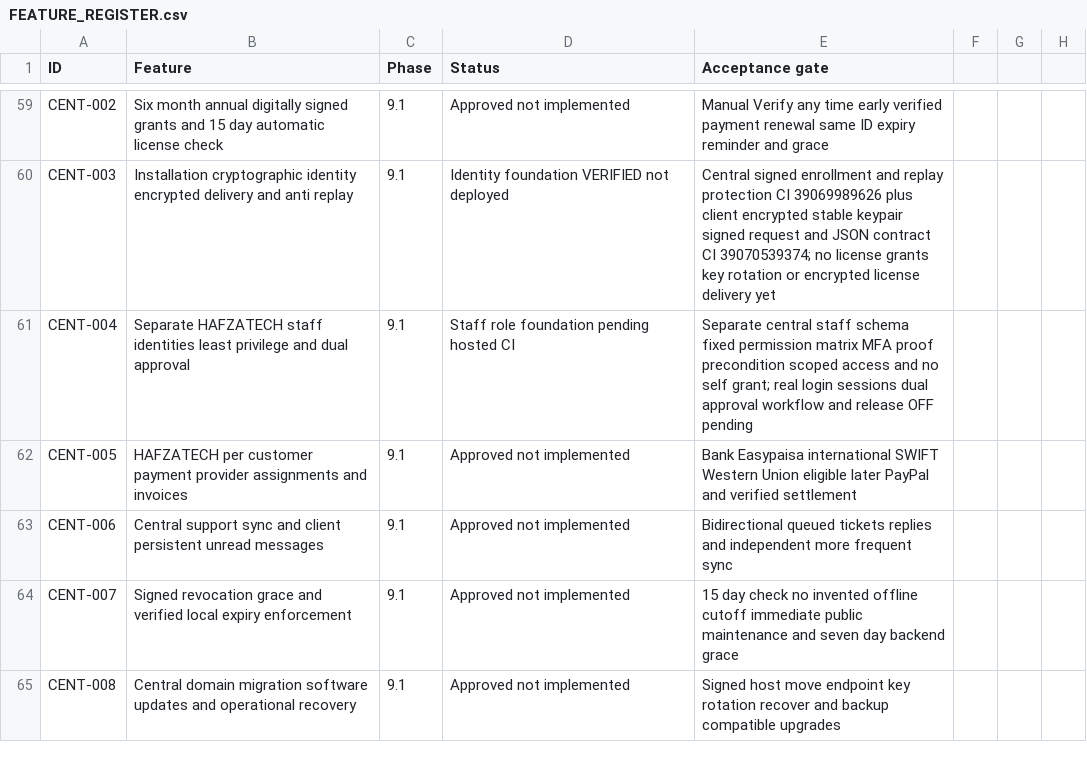
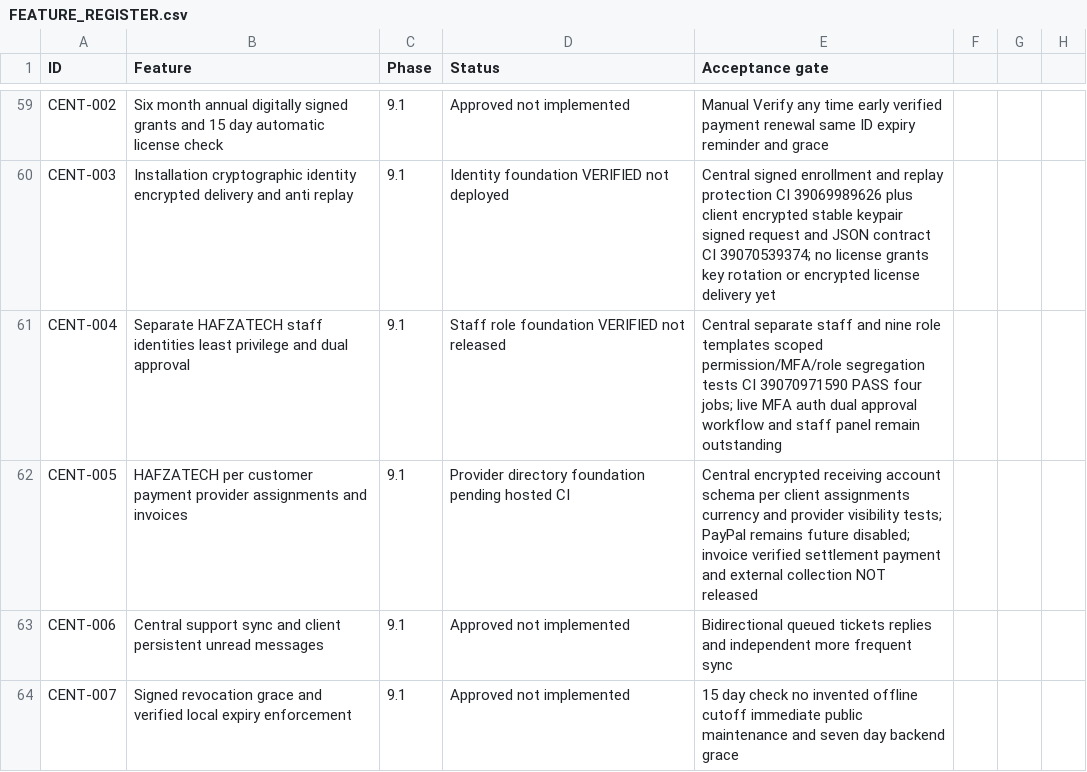
Before and after one commit to yasirskhan/Zargul-Silver-Marquee, a CSV file: docs/FEATURE_REGISTER.csv, drawn as a sheet; only a part is shown, gaps mark what is left out; the shorter side is filled out with more unchanged rows; the diff names each change by its address in the sheet, - before the commit and + after, or states it on an @@ line.

Commit message:
Central: add vendor receiving-account directory with scoped currency visibility

```diff
--- a/docs/FEATURE_REGISTER.csv
+++ b/docs/FEATURE_REGISTER.csv
-D61 (Status): Staff role foundation pending hosted CI
+D61 (Status): Staff role foundation VERIFIED not released
-E61 (Acceptance gate): Separate central staff schema fixed permission matrix MFA proof precondition scoped access and no self grant; real login sessions dual approval workflow and release OFF pending
+E61 (Acceptance gate): Central separate staff and nine role templates scoped permission/MFA/role segregation tests CI 39070971590 PASS four jobs; live MFA auth dual approval workflow and staff panel remain outstanding
-D62 (Status): Approved not implemented
+D62 (Status): Provider directory foundation pending hosted CI
-E62 (Acceptance gate): Bank Easypaisa international SWIFT Western Union eligible later PayPal and verified settlement
+E62 (Acceptance gate): Central encrypted receiving account schema per client assignments currency and provider visibility tests; PayPal remains future disabled; invoice verified settlement payment and external collection NOT released
```
Also changed, not shown: 5 other files.
